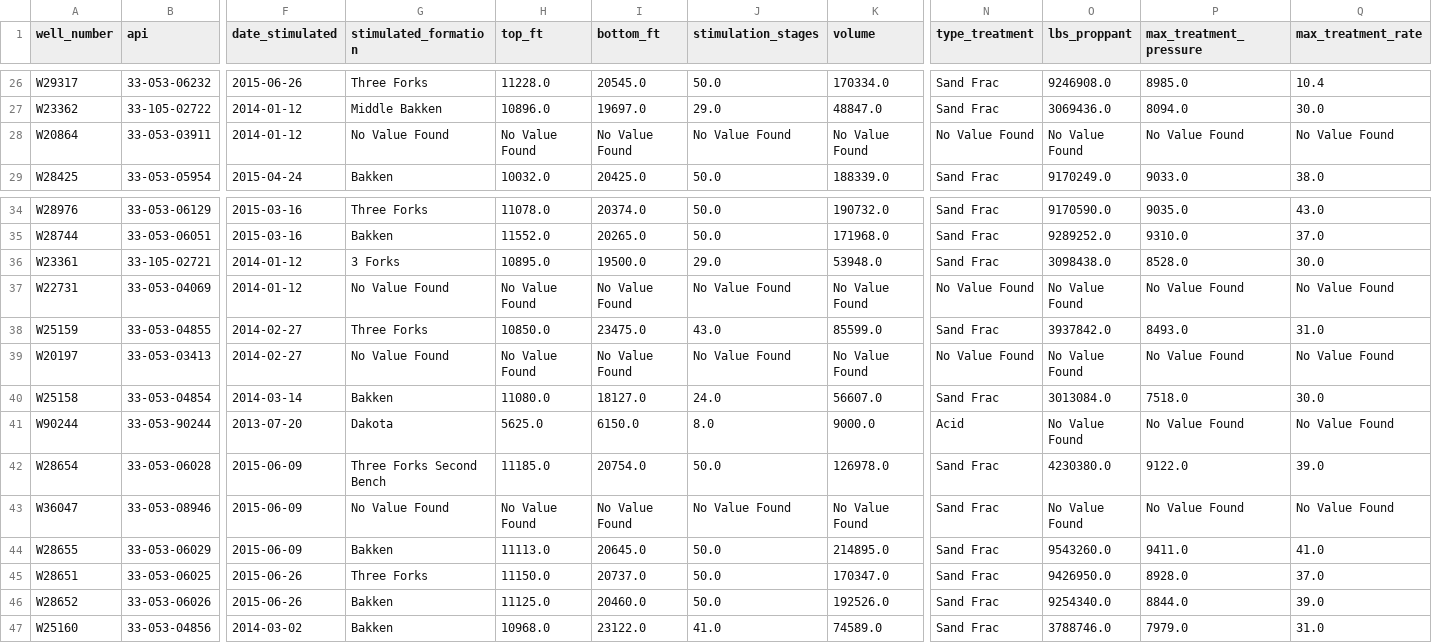
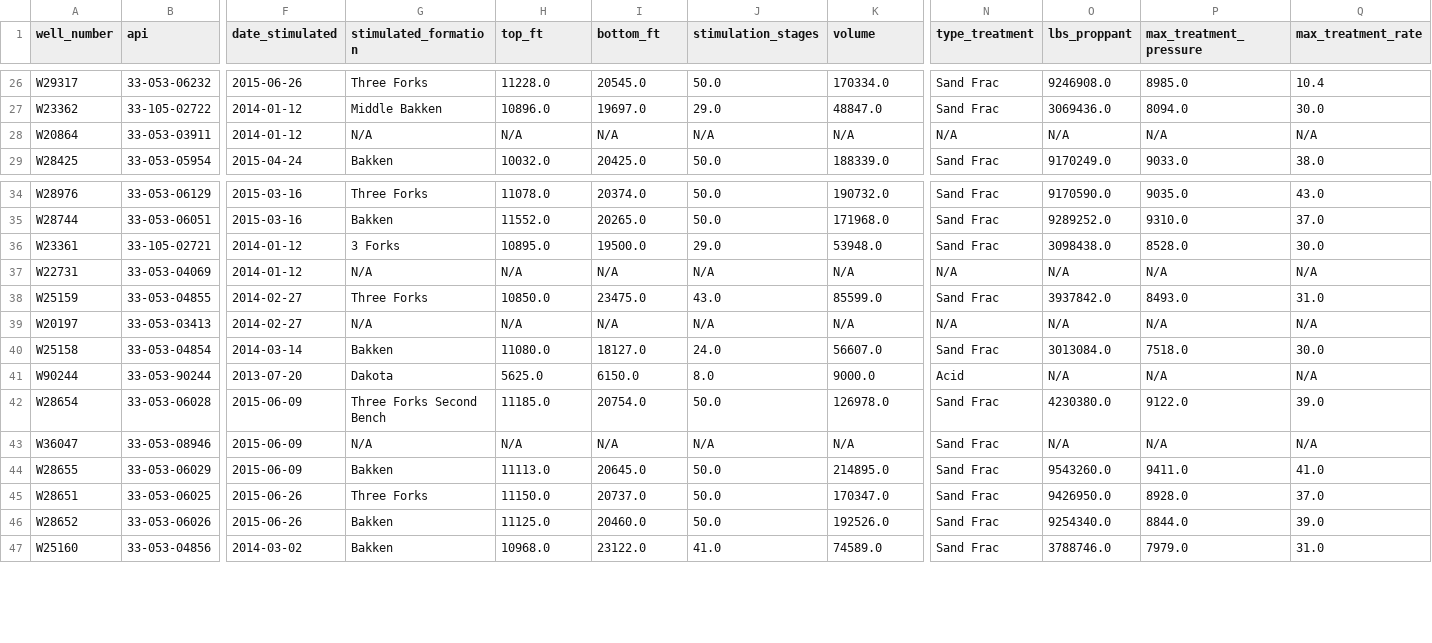
Before and after one commit to Beckendrof/DSCI560, a CSV file: lab5/data_table.csv, drawn as a sheet; only a part is shown, gaps mark what is left out; the diff covers the shown part only; the diff names each change by its address in the sheet, - before the commit and + after, or states it on an @@ line.

```diff
--- a/lab5/data_table.csv
+++ b/lab5/data_table.csv
-G28 (stimulated_formation): No Value Found
+G28 (stimulated_formation): N/A
-H28 (top_ft): No Value Found
+H28 (top_ft): N/A
-I28 (bottom_ft): No Value Found
+I28 (bottom_ft): N/A
-J28 (stimulation_stages): No Value Found
+J28 (stimulation_stages): N/A
-K28 (volume): No Value Found
+K28 (volume): N/A
-N28 (type_treatment): No Value Found
+N28 (type_treatment): N/A
-O28 (lbs_proppant): No Value Found
+O28 (lbs_proppant): N/A
-P28 (max_treatment_pressure): No Value Found
+P28 (max_treatment_pressure): N/A
-Q28 (max_treatment_rate): No Value Found
+Q28 (max_treatment_rate): N/A
-G37 (stimulated_formation): No Value Found
+G37 (stimulated_formation): N/A
-H37 (top_ft): No Value Found
+H37 (top_ft): N/A
-I37 (bottom_ft): No Value Found
+I37 (bottom_ft): N/A
-J37 (stimulation_stages): No Value Found
+J37 (stimulation_stages): N/A
-K37 (volume): No Value Found
+K37 (volume): N/A
-N37 (type_treatment): No Value Found
+N37 (type_treatment): N/A
-O37 (lbs_proppant): No Value Found
+O37 (lbs_proppant): N/A
-P37 (max_treatment_pressure): No Value Found
+P37 (max_treatment_pressure): N/A
-Q37 (max_treatment_rate): No Value Found
+Q37 (max_treatment_rate): N/A
-G39 (stimulated_formation): No Value Found
+G39 (stimulated_formation): N/A
-H39 (top_ft): No Value Found
+H39 (top_ft): N/A
-I39 (bottom_ft): No Value Found
+I39 (bottom_ft): N/A
-J39 (stimulation_stages): No Value Found
+J39 (stimulation_stages): N/A
-K39 (volume): No Value Found
+K39 (volume): N/A
-N39 (type_treatment): No Value Found
+N39 (type_treatment): N/A
-O39 (lbs_proppant): No Value Found
+O39 (lbs_proppant): N/A
-P39 (max_treatment_pressure): No Value Found
+P39 (max_treatment_pressure): N/A
-Q39 (max_treatment_rate): No Value Found
+Q39 (max_treatment_rate): N/A
-O41 (lbs_proppant): No Value Found
+O41 (lbs_proppant): N/A
-P41 (max_treatment_pressure): No Value Found
+P41 (max_treatment_pressure): N/A
-Q41 (max_treatment_rate): No Value Found
+Q41 (max_treatment_rate): N/A
-G43 (stimulated_formation): No Value Found
+G43 (stimulated_formation): N/A
-H43 (top_ft): No Value Found
+H43 (top_ft): N/A
-I43 (bottom_ft): No Value Found
+I43 (bottom_ft): N/A
-J43 (stimulation_stages): No Value Found
+J43 (stimulation_stages): N/A
-K43 (volume): No Value Found
+K43 (volume): N/A
-O43 (lbs_proppant): No Value Found
+O43 (lbs_proppant): N/A
-P43 (max_treatment_pressure): No Value Found
+P43 (max_treatment_pressure): N/A
-Q43 (max_treatment_rate): No Value Found
+Q43 (max_treatment_rate): N/A
```
Also changed, not shown: 100 edited cells elsewhere in this file, lab5/well_info.csv, 6 other files.
